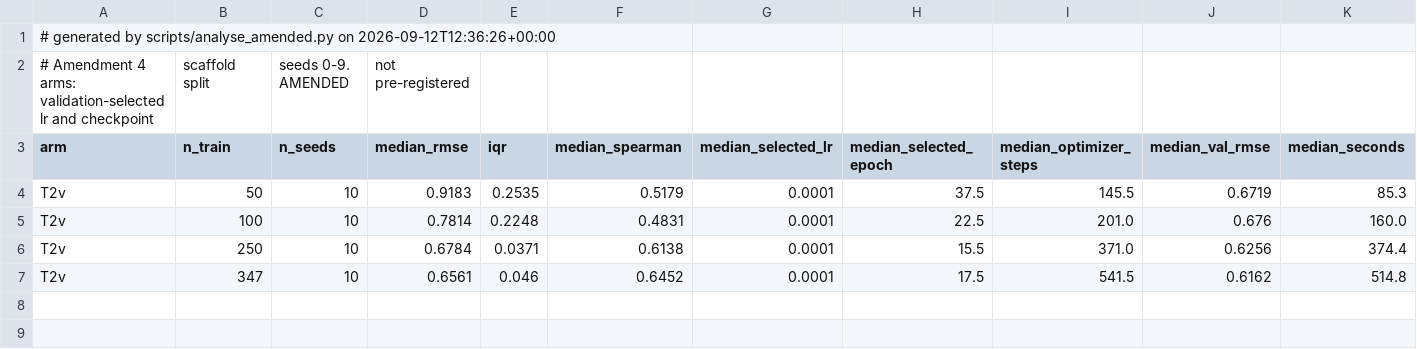
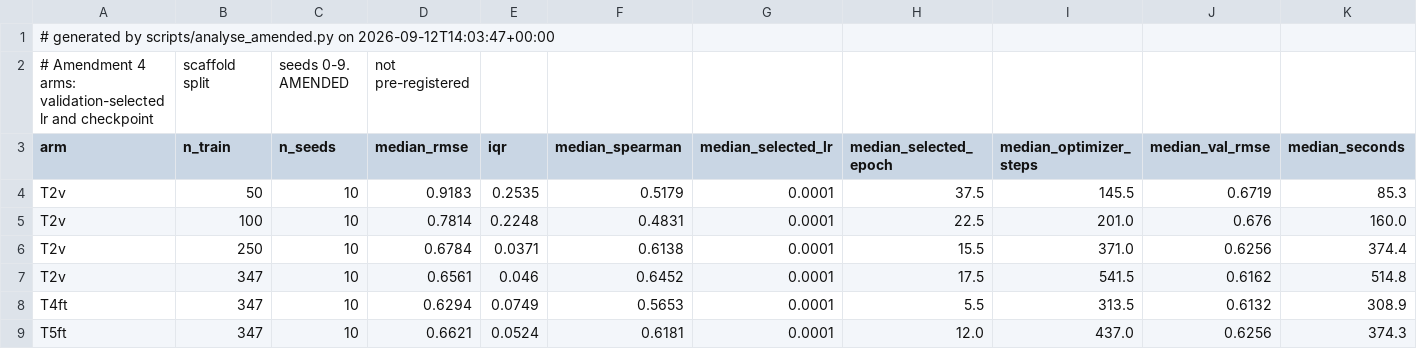
Before and after one commit to anamgiri91/transfer-learning-research, a CSV file: results/tables/table17_amended_finetune.csv, drawn as a sheet; only a part is shown; rows hold the shown columns only; the diff names each change by its address in the sheet, - before the commit and + after, or states it on an @@ line.

```diff
--- a/results/tables/table17_amended_finetune.csv
+++ b/results/tables/table17_amended_finetune.csv
-A1 (arm): …scripts/analyse_amended.py on 2026-09-12T12:36:26+00:00
+A1 (arm): …scripts/analyse_amended.py on 2026-09-12T14:03:47+00:00
+row 8: T4ft | 347 | 10 | 0.6294 | 0.0749 | 0.5653 | 0.0001 | 5.5 | 313.5 | 0.6132 | 308.9
+row 9: T5ft | 347 | 10 | 0.6621 | 0.0524 | 0.6181 | 0.0001 | 12.0 | 437.0 | 0.6256 | 374.3
```
Also changed, not shown: results/tables/table18_amended_contrasts.csv, results/tables/table19_amended_progress.csv, 37 other files.
